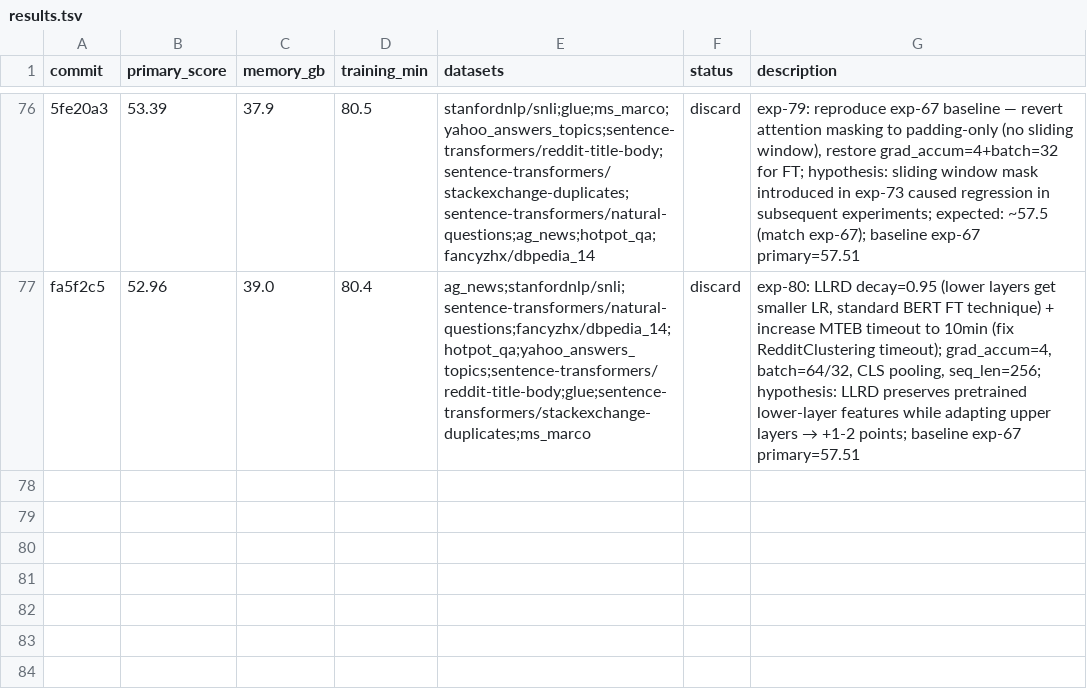
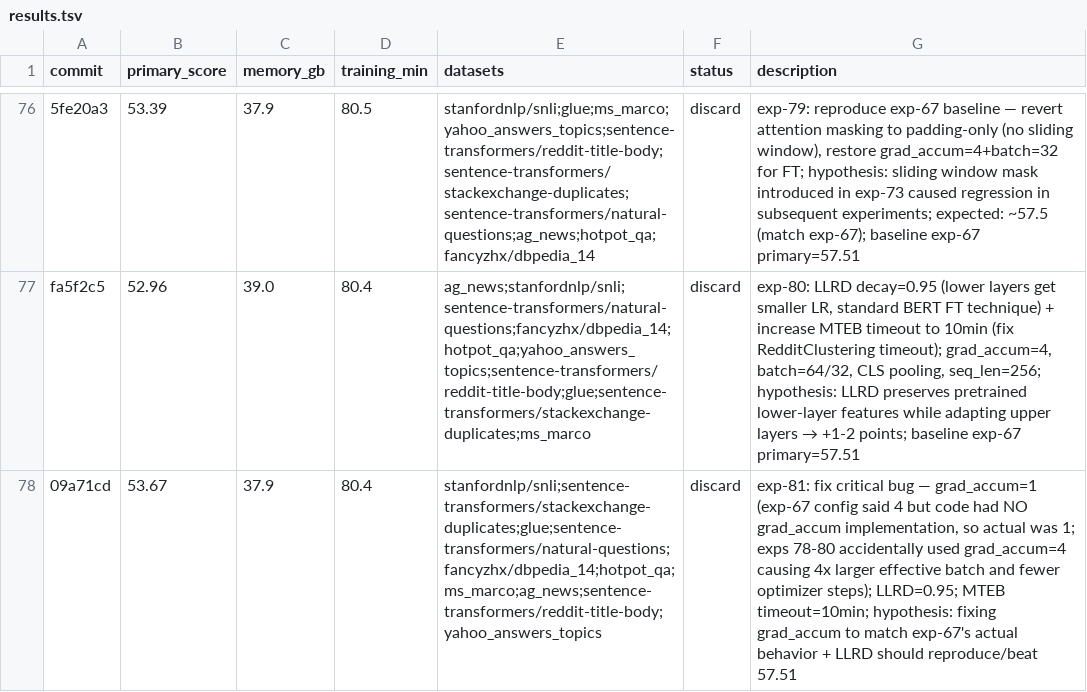
Before and after one commit to pierretokns/autoresearch-embed, a TSV file: results.tsv, drawn as a sheet; only a part is shown, gaps mark what is left out; the diff names each change by its address in the sheet, - before the commit and + after, or states it on an @@ line.

Commit message:
result: discard exp-81: fix critical bug — grad_accum=1 (exp-67 config said 4 but code had NO grad_accum implementation, so actual was 1; exps 78-80 accidentally used grad_accum=4 causing 4x larger effective batch and fewer optimizer steps); LLRD=0.95; MTEB timeout=10min; hypothesis: fixing grad_accum to match exp-67's actual behavior + LLRD should reproduce/beat 57.51

```diff
--- a/results.tsv
+++ b/results.tsv
+row 78: 09a71cd | 53.67 | 37.9 | 80.4 | stanfordnlp/snli;sentence-transformers/stackexchange-duplicates;glue;sentence-transformers/natural-questions;fancyzhx/dbpedia_14;hotpot_qa;ms_marco;ag_news;sentence-transformers/reddit-title-body;yahoo_answers_topics | discard | exp-81: fix critical bug — grad_accum=1 (exp-67 config said 4 but code had NO grad_accum implementation, so actual was 1; exps 78-80 accidentally used grad_accum=4 causing 4x larger effective batch and fewer optimizer steps); LLRD=0.95; MTEB timeout=10min; hypothesis: fixing grad_accum to match exp-67's actual behavior + LLRD should reproduce/beat 57.51
```
Also changed, not shown: 1 other file.
